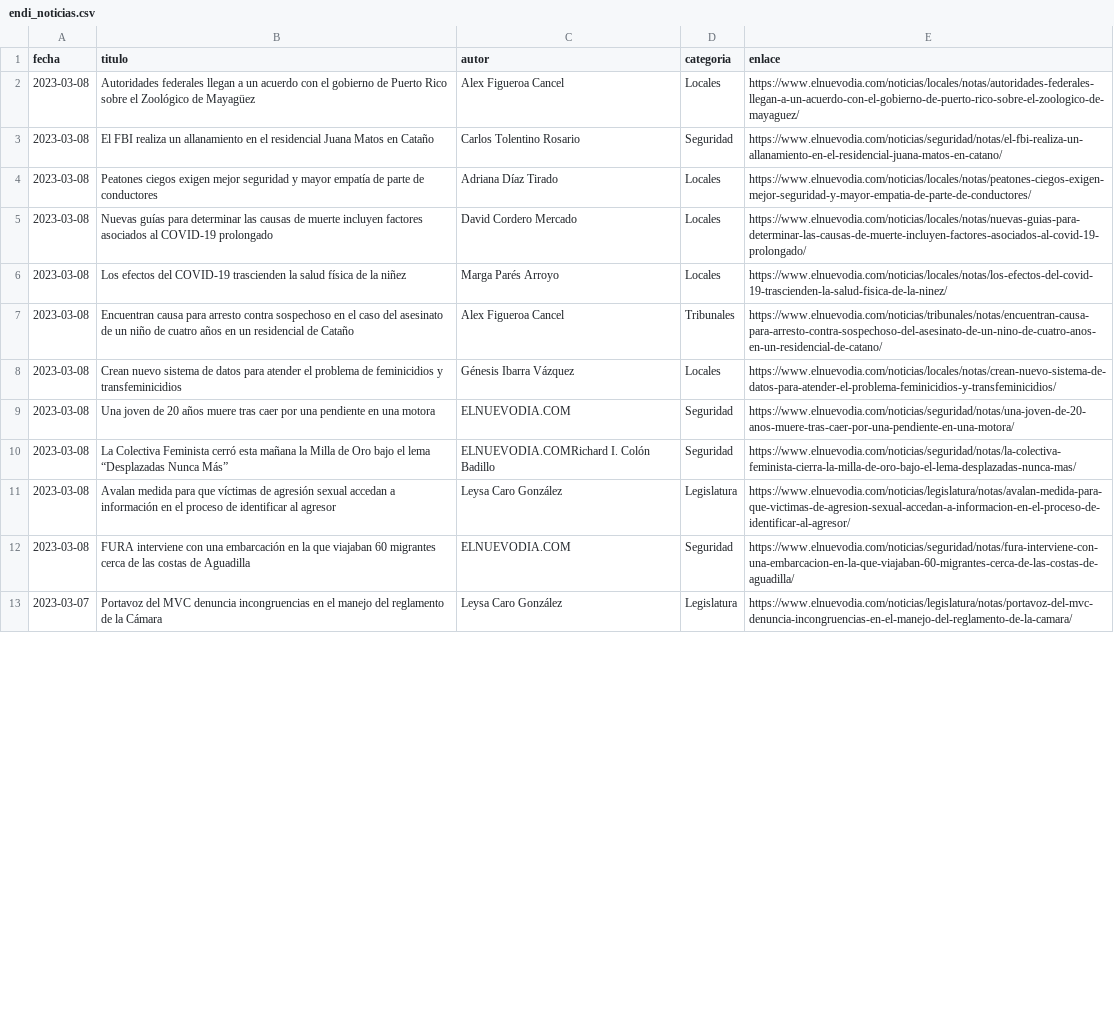
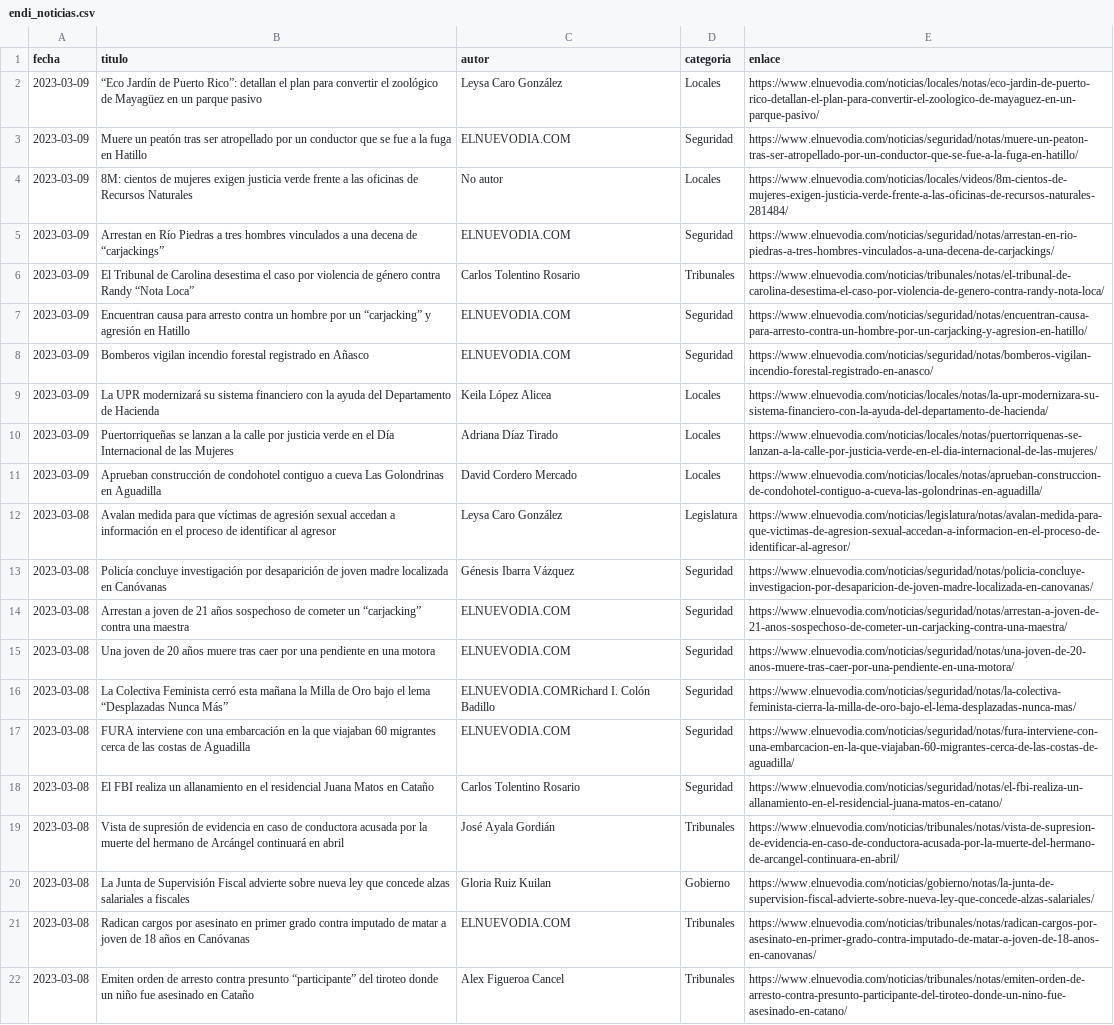
Before and after one commit to rivera-squared/web_scraping_v2, a CSV file: endi/endi_noticias.csv, drawn as a sheet; only a part is shown; the shorter side is filled out with more unchanged rows; addresses are those after the commit; the diff covers the shown part only; the diff names each change by its address in the sheet, - before the commit and + after, or states it on an @@ line.

```diff
--- a/endi/endi_noticias.csv
+++ b/endi/endi_noticias.csv
-A2 (fecha): 2023-03-08
+A2 (fecha): 2023-03-09
-B2 (titulo): Autoridades federales llegan a un acuerdo con el gobierno de Puerto Rico sobre el Zoológico de Mayagüez
+B2 (titulo): “Eco Jardín de Puerto Rico”: detallan el plan para convertir el zoológico de Mayagüez en un parque pasivo
-C2 (autor): Alex Figueroa Cancel
+C2 (autor): Leysa Caro González
-E2 (enlace): https://www.elnuevodia.com/noticias/locales/notas/autoridades-federales-llegan-a-un-acuerdo-con-el-gobierno-de-puerto-rico-sobre-el-zoologico-de-mayaguez/
+E2 (enlace): https://www.elnuevodia.com/noticias/locales/notas/eco-jardin-de-puerto-rico-detallan-el-plan-para-convertir-el-zoologico-de-mayaguez-en-un-parque-pasivo/
+row 3: 2023-03-09 | Muere un peatón tras ser atropellado por un conductor que se fue a la fuga en Hatillo | ELNUEVODIA.COM | Seguridad | https://www.elnuevodia.com/noticias/seguridad/notas/muere-un-peaton-tras-ser-atropellado-por-un-conductor-que-se-fue-a-la-fuga-en-hatillo/
+row 4: 2023-03-09 | 8M: cientos de mujeres exigen justicia verde frente a las oficinas de Recursos Naturales | No autor | Locales | https://www.elnuevodia.com/noticias/locales/videos/8m-cientos-de-mujeres-exigen-justicia-verde-frente-a-las-oficinas-de-recursos-naturales-281484/
+row 5: 2023-03-09 | Arrestan en Río Piedras a tres hombres vinculados a una decena de “carjackings” | ELNUEVODIA.COM | Seguridad | https://www.elnuevodia.com/noticias/seguridad/notas/arrestan-en-rio-piedras-a-tres-hombres-vinculados-a-una-decena-de-carjackings/
-A6 (fecha): 2023-03-08
+A6 (fecha): 2023-03-09
-B6 (titulo): El FBI realiza un allanamiento en el residencial Juana Matos en Cataño
+B6 (titulo): El Tribunal de Carolina desestima el caso por violencia de género contra Randy “Nota Loca”
-D6 (categoria): Seguridad
+D6 (categoria): Tribunales
-E6 (enlace): https://www.elnuevodia.com/noticias/seguridad/notas/el-fbi-realiza-un-allanamiento-en-el-residencial-juana-matos-en-catano/
+E6 (enlace): https://www.elnuevodia.com/noticias/tribunales/notas/el-tribunal-de-carolina-desestima-el-caso-por-violencia-de-genero-contra-randy-nota-loca/
+row 7: 2023-03-09 | Encuentran causa para arresto contra un hombre por un “carjacking” y agresión en Hatillo | ELNUEVODIA.COM | Seguridad | https://www.elnuevodia.com/noticias/seguridad/notas/encuentran-causa-para-arresto-contra-un-hombre-por-un-carjacking-y-agresion-en-hatillo/
+row 8: 2023-03-09 | Bomberos vigilan incendio forestal registrado en Añasco | ELNUEVODIA.COM | Seguridad | https://www.elnuevodia.com/noticias/seguridad/notas/bomberos-vigilan-incendio-forestal-registrado-en-anasco/
+row 9: 2023-03-09 | La UPR modernizará su sistema financiero con la ayuda del Departamento de Hacienda | Keila López Alicea | Locales | https://www.elnuevodia.com/noticias/locales/notas/la-upr-modernizara-su-sistema-financiero-con-la-ayuda-del-departamento-de-hacienda/
-A10:A11 (fecha): 2023-03-08
+A10:A11 (fecha): 2023-03-09
-B10 (titulo): Peatones ciegos exigen mejor seguridad y mayor empatía de parte de conductores
+B10 (titulo): Puertorriqueñas se lanzan a la calle por justicia verde en el Día Internacional de las Mujeres
-E10 (enlace): https://www.elnuevodia.com/noticias/locales/notas/peatones-ciegos-exigen-mejor-seguridad-y-mayor-empatia-de-parte-de-conductores/
+E10 (enlace): https://www.elnuevodia.com/noticias/locales/notas/puertorriquenas-se-lanzan-a-la-calle-por-justicia-verde-en-el-dia-internacional-de-las-mujeres/
-B11 (titulo): Nuevas guías para determinar las causas de muerte incluyen factores asociados al COVID-19 prolongado
+B11 (titulo): Aprueban construcción de condohotel contiguo a cueva Las Golondrinas en Aguadilla
-E11 (enlace): https://www.elnuevodia.com/noticias/locales/notas/nuevas-guias-para-determinar-las-causas-de-muerte-incluyen-factores-asociados-al-covid-19-prolongado/
+E11 (enlace): https://www.elnuevodia.com/noticias/locales/notas/aprueban-construccion-de-condohotel-contiguo-a-cueva-las-golondrinas-en-aguadilla/
@@ row 6 moved to row 96: 2023-03-08 @@
@@ row 7 moved to row 97: 2023-03-08 @@
@@ row 11 moved to row 12: 2023-03-08 @@
-B13 (titulo): Crean nuevo sistema de datos para atender el problema de feminicidios y transfeminicidios
+B13 (titulo): Policía concluye investigación por desaparición de joven madre localizada en Canóvanas
-D13 (categoria): Locales
+D13 (categoria): Seguridad
-E13 (enlace): https://www.elnuevodia.com/noticias/locales/notas/crean-nuevo-sistema-de-datos-para-atender-el-problema-feminicidios-y-transfeminicidios/
+E13 (enlace): https://www.elnuevodia.com/noticias/seguridad/notas/policia-concluye-investigacion-por-desaparicion-de-joven-madre-localizada-en-canovanas/
+row 14: 2023-03-08 | Arrestan a joven de 21 años sospechoso de cometer un “carjacking” contra una maestra | ELNUEVODIA.COM | Seguridad | https://www.elnuevodia.com/noticias/seguridad/notas/arrestan-a-joven-de-21-anos-sospechoso-de-cometer-un-carjacking-contra-una-maestra/
+row 18: 2023-03-08 | El FBI realiza un allanamiento en el residencial Juana Matos en Cataño | Carlos Tolentino Rosario | Seguridad | https://www.elnuevodia.com/noticias/seguridad/notas/el-fbi-realiza-un-allanamiento-en-el-residencial-juana-matos-en-catano/
+row 19: 2023-03-08 | Vista de supresión de evidencia en caso de conductora acusada por la muerte del hermano de Arcángel continuará en abril | José Ayala Gordián | Tribunales | https://www.elnuevodia.com/noticias/tribunales/notas/vista-de-supresion-de-evidencia-en-caso-de-conductora-acusada-por-la-muerte-del-hermano-de-arcangel-continuara-en-abril/
+row 20: 2023-03-08 | La Junta de Supervisión Fiscal advierte sobre nueva ley que concede alzas salariales a fiscales | Gloria Ruiz Kuilan | Gobierno | https://www.elnuevodia.com/noticias/gobierno/notas/la-junta-de-supervision-fiscal-advierte-sobre-nueva-ley-que-concede-alzas-salariales/
+row 21: 2023-03-08 | Radican cargos por asesinato en primer grado contra imputado de matar a joven de 18 años en Canóvanas | ELNUEVODIA.COM | Tribunales | https://www.elnuevodia.com/noticias/tribunales/notas/radican-cargos-por-asesinato-en-primer-grado-contra-imputado-de-matar-a-joven-de-18-anos-en-canovanas/
+row 22: 2023-03-08 | Emiten orden de arresto contra presunto “participante” del tiroteo donde un niño fue asesinado en Cataño | Alex Figueroa Cancel | Tribunales | https://www.elnuevodia.com/noticias/tribunales/notas/emiten-orden-de-arresto-contra-presunto-participante-del-tiroteo-donde-un-nino-fue-asesinado-en-catano/
```
Also changed, not shown: 8 added rows and 46 moved rows elsewhere in this file, endi/endi_mundo.csv.
